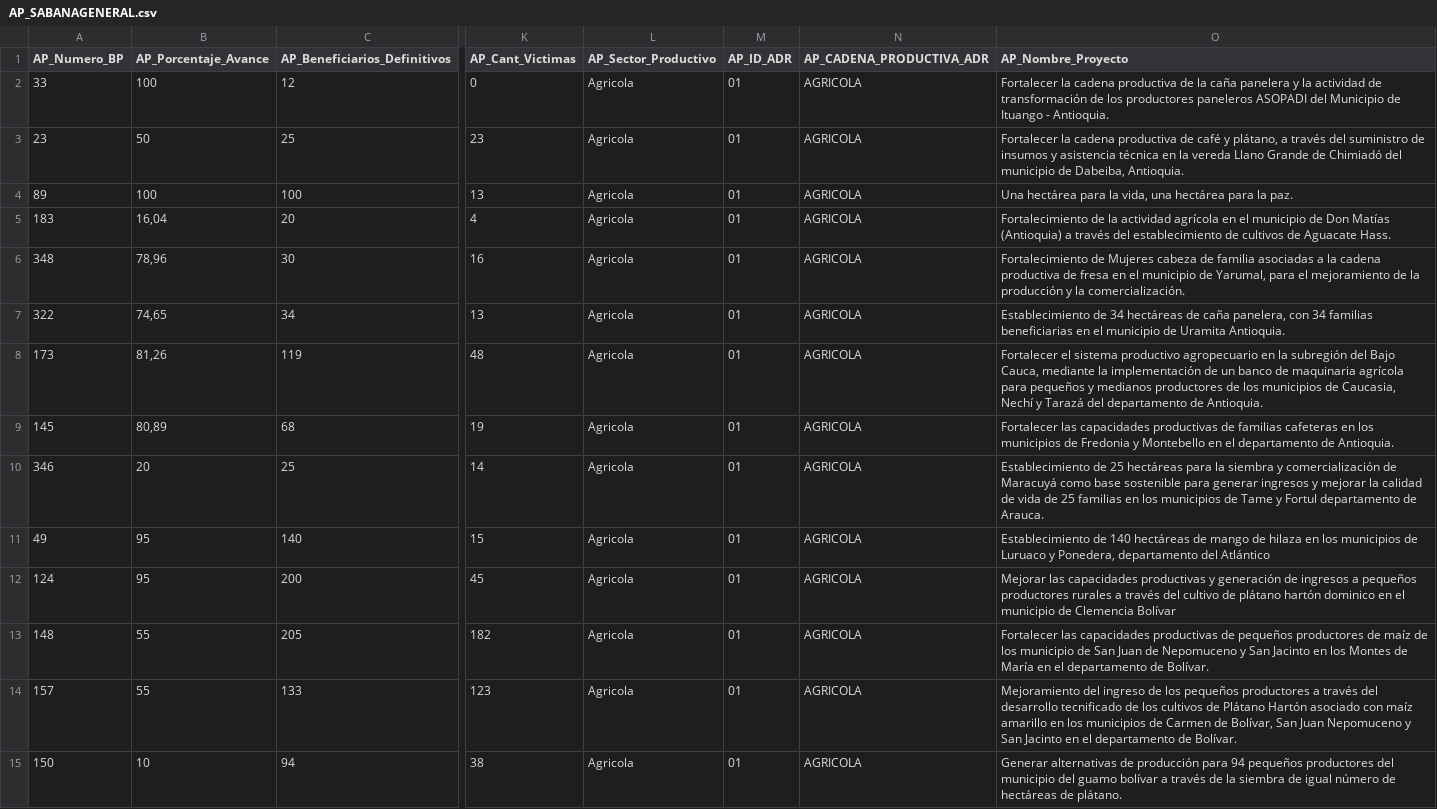
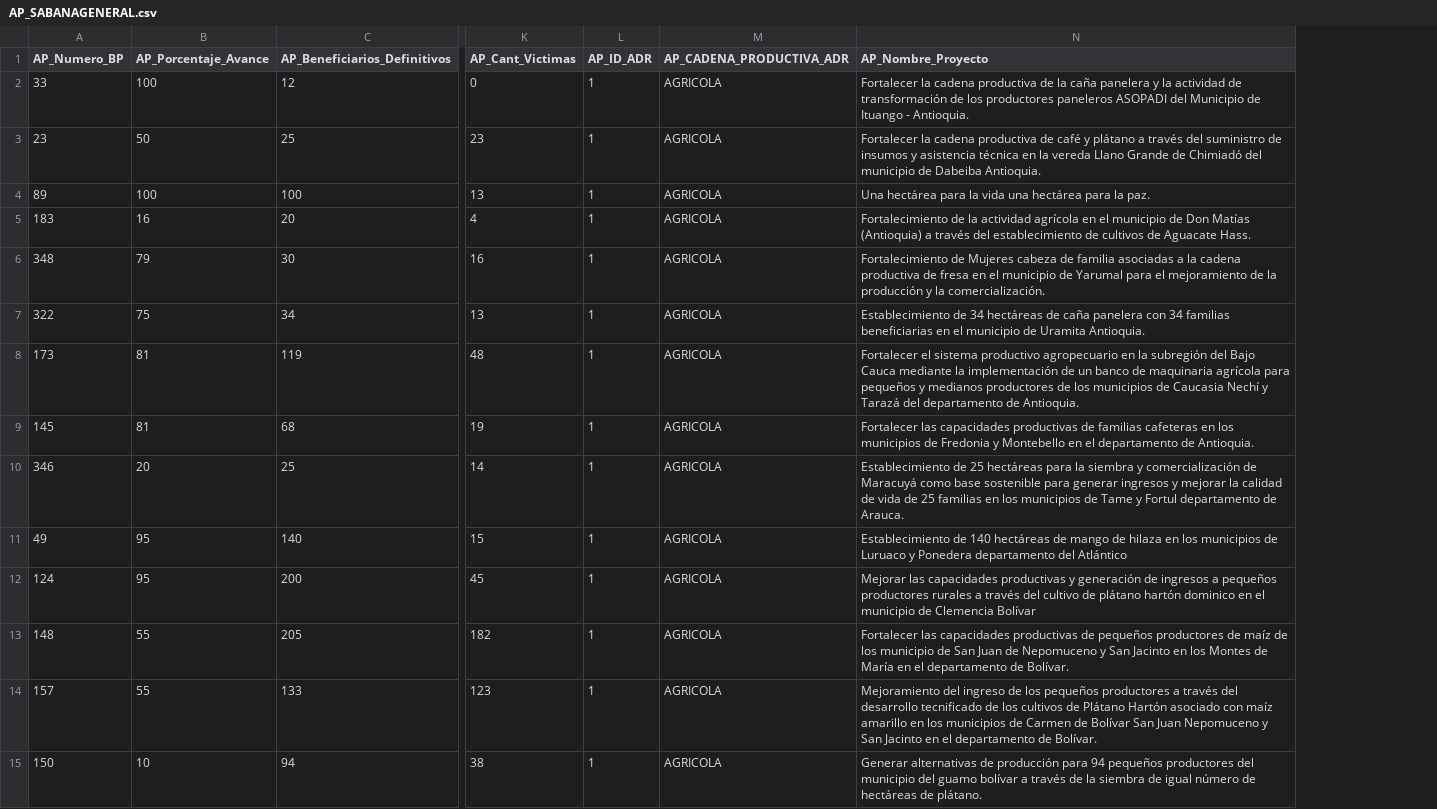
Before and after one commit to ds4a-team-envigado/project, a CSV file: Activos productivos/AP_SABANAGENERAL.csv, drawn as a sheet; only a part is shown, gaps mark what is left out; removed rows and columns are numbered as before the commit, all else as after; the diff covers the shown part only; the diff names each change by its address in the sheet, - before the commit and + after, or states it on an @@ line.

Commit message:
Update AP_SABANAGENERAL.csv

```diff
--- a/Activos productivos/AP_SABANAGENERAL.csv
+++ b/Activos productivos/AP_SABANAGENERAL.csv
-column L (AP_Sector_Productivo), rows 2-15: all Agricola
-L2:L15 (AP_ID_ADR): 01
+L2:L15 (AP_ID_ADR): 1
-N3 (AP_Nombre_Proyecto): …café y plátano, a través del suministro de insumos y asistencia técnica en la vereda Llano Grande de Chimiadó del municipio de Dabeiba, Antioquia.
+N3 (AP_Nombre_Proyecto): …café y plátano a través del suministro de insumos y asistencia técnica en la vereda Llano Grande de Chimiadó del municipio de Dabeiba Antioquia.
-N4 (AP_Nombre_Proyecto): …para la vida, una hectárea…
+N4 (AP_Nombre_Proyecto): …para la vida una hectárea…
-B5 (AP_Porcentaje_Avance): 16,04
+B5 (AP_Porcentaje_Avance): 16
-B6 (AP_Porcentaje_Avance): 78,96
+B6 (AP_Porcentaje_Avance): 79
-N6 (AP_Nombre_Proyecto): …municipio de Yarumal, para el…
+N6 (AP_Nombre_Proyecto): …municipio de Yarumal para el…
-B7 (AP_Porcentaje_Avance): 74,65
+B7 (AP_Porcentaje_Avance): 75
-N7 (AP_Nombre_Proyecto): …de caña panelera, con 34…
+N7 (AP_Nombre_Proyecto): …de caña panelera con 34…
-B8 (AP_Porcentaje_Avance): 81,26
+B8 (AP_Porcentaje_Avance): 81
-N8 (AP_Nombre_Proyecto): …del Bajo Cauca, mediante la implementación de un banco de maquinaria agrícola para pequeños y medianos productores de los municipios de Caucasia, Nechí y…
+N8 (AP_Nombre_Proyecto): …del Bajo Cauca mediante la implementación de un banco de maquinaria agrícola para pequeños y medianos productores de los municipios de Caucasia Nechí y…
-B9 (AP_Porcentaje_Avance): 80,89
+B9 (AP_Porcentaje_Avance): 81
-N11 (AP_Nombre_Proyecto): …Luruaco y Ponedera, departamento del…
+N11 (AP_Nombre_Proyecto): …Luruaco y Ponedera departamento del…
-N14 (AP_Nombre_Proyecto): …Carmen de Bolívar, San Juan…
+N14 (AP_Nombre_Proyecto): …Carmen de Bolívar San Juan…
```
Also changed, not shown: 152 edited cells elsewhere in this file.
